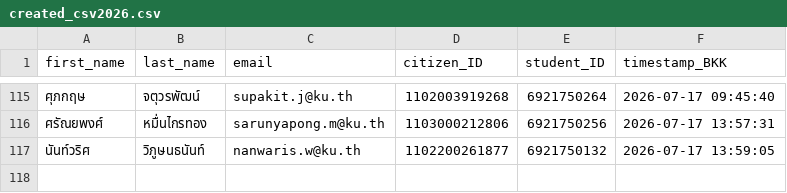
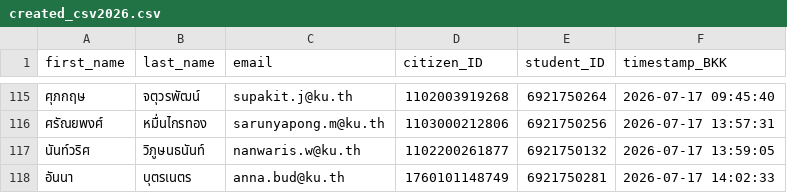
Before and after one commit to PythonianSt/Register, a CSV file: created_csv2026.csv, drawn as a sheet; only a part is shown, gaps mark what is left out; the diff names each change by its address in the sheet, - before the commit and + after, or states it on an @@ line.

Commit message:
Update created_csv2026.csv 2026-07-17 14:02:33 BKK

```diff
--- a/created_csv2026.csv
+++ b/created_csv2026.csv
+row 118: อันนา | บุตรเนตร | anna.bud@ku.th | 1760101148749 | 6921750281 | 2026-07-17 14:02:33
```
